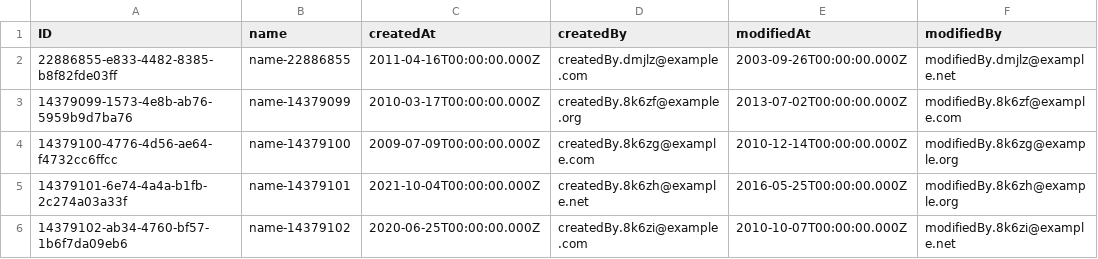
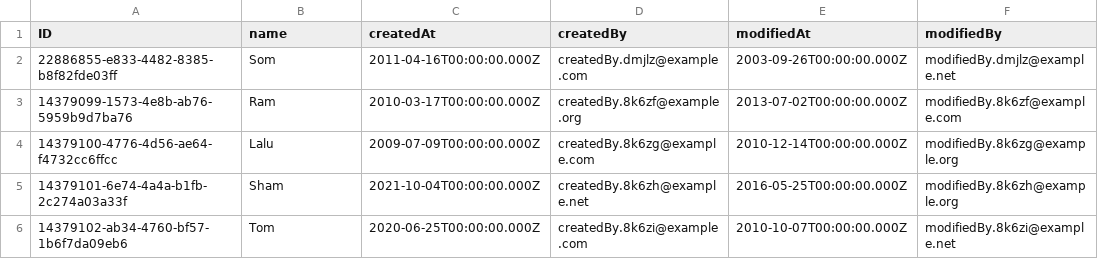
Before and after one commit to somashekharvchalageri-afk/Bookstore-CAP, a CSV file: db/data/tutorial.db-Authors.csv, drawn as a sheet.

Commit message:
Mocked authentication and authorisation

```diff
--- a/db/data/tutorial.db-Authors.csv
+++ b/db/data/tutorial.db-Authors.csv
@@ -1,6 +1,6 @@
 ID,name,createdAt,createdBy,modifiedAt,modifiedBy
-22886855-e833-4482-8385-b8f82fde03ff,name-22886855,2011-04-16T00:00:00.000Z,createdBy.dmjlz@example.com,2003-09-26T00:00:00.000Z,modifiedBy.dmjlz@example.net
-14379099-1573-4e8b-ab76-5959b9d7ba76,name-14379099,2010-03-17T00:00:00.000Z,createdBy.8k6zf@example.org,2013-07-02T00:00:00.000Z,modifiedBy.8k6zf@example.com
-14379100-4776-4d56-ae64-f4732cc6ffcc,name-14379100,2009-07-09T00:00:00.000Z,createdBy.8k6zg@example.com,2010-12-14T00:00:00.000Z,modifiedBy.8k6zg@example.org
-14379101-6e74-4a4a-b1fb-2c274a03a33f,name-14379101,2021-10-04T00:00:00.000Z,createdBy.8k6zh@example.net,2016-05-25T00:00:00.000Z,modifiedBy.8k6zh@example.org
-14379102-ab34-4760-bf57-1b6f7da09eb6,name-14379102,2020-06-25T00:00:00.000Z,createdBy.8k6zi@example.com,2010-10-07T00:00:00.000Z,modifiedBy.8k6zi@example.net
+22886855-e833-4482-8385-b8f82fde03ff,Som,2011-04-16T00:00:00.000Z,createdBy.dmjlz@example.com,2003-09-26T00:00:00.000Z,modifiedBy.dmjlz@example.net
+14379099-1573-4e8b-ab76-5959b9d7ba76,Ram,2010-03-17T00:00:00.000Z,createdBy.8k6zf@example.org,2013-07-02T00:00:00.000Z,modifiedBy.8k6zf@example.com
+14379100-4776-4d56-ae64-f4732cc6ffcc,Lalu,2009-07-09T00:00:00.000Z,createdBy.8k6zg@example.com,2010-12-14T00:00:00.000Z,modifiedBy.8k6zg@example.org
+14379101-6e74-4a4a-b1fb-2c274a03a33f,Sham,2021-10-04T00:00:00.000Z,createdBy.8k6zh@example.net,2016-05-25T00:00:00.000Z,modifiedBy.8k6zh@example.org
+14379102-ab34-4760-bf57-1b6f7da09eb6,Tom,2020-06-25T00:00:00.000Z,createdBy.8k6zi@example.com,2010-10-07T00:00:00.000Z,modifiedBy.8k6zi@example.net
```
Also changed, not shown: 6 other files.
